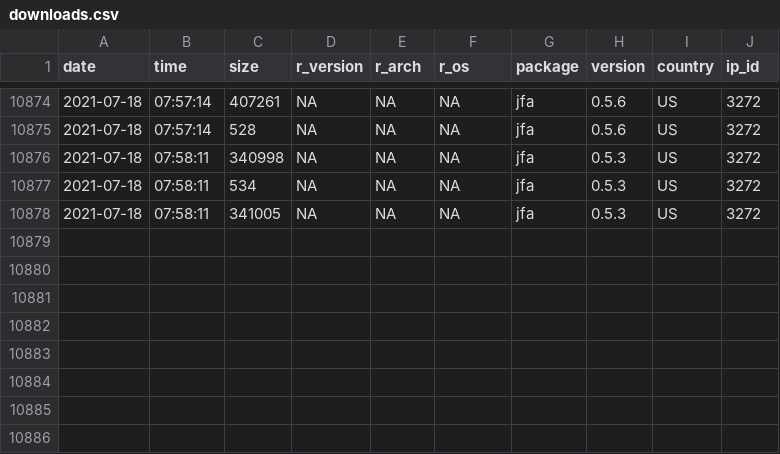
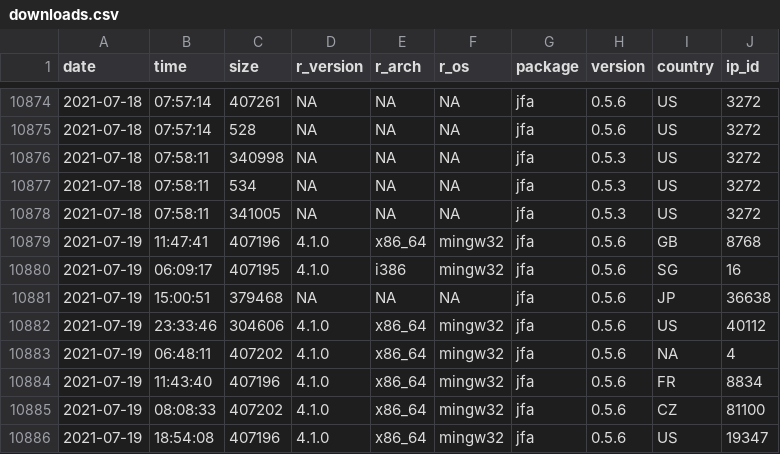
Before and after one commit to koenderks/jfa, a CSV file: man/figures/readme/worldmap/downloads.csv, drawn as a sheet; only a part is shown, gaps mark what is left out.

Commit message:
Package statistics update for 2021-07-21

```diff
--- a/man/figures/readme/worldmap/downloads.csv
+++ b/man/figures/readme/worldmap/downloads.csv
@@ -10878 +10878,9 @@
 "2021-07-18","07:58:11",341005,NA,NA,NA,"jfa","0.5.3","US",3272
+"2021-07-19","11:47:41",407196,"4.1.0","x86_64","mingw32","jfa","0.5.6","GB",8768
+"2021-07-19","06:09:17",407195,"4.1.0","i386","mingw32","jfa","0.5.6","SG",16
+"2021-07-19","15:00:51",379468,NA,NA,NA,"jfa","0.5.6","JP",36638
+"2021-07-19","23:33:46",304606,"4.1.0","x86_64","mingw32","jfa","0.5.6","US",40112
+"2021-07-19","06:48:11",407202,"4.1.0","x86_64","mingw32","jfa","0.5.6",NA,4
+"2021-07-19","11:43:40",407196,"4.1.0","x86_64","mingw32","jfa","0.5.6","FR",8834
+"2021-07-19","08:08:33",407202,"4.1.0","x86_64","mingw32","jfa","0.5.6","CZ",81100
+"2021-07-19","18:54:08",407196,"4.1.0","x86_64","mingw32","jfa","0.5.6","US",19347
```
Also changed, not shown: 2 other files.
